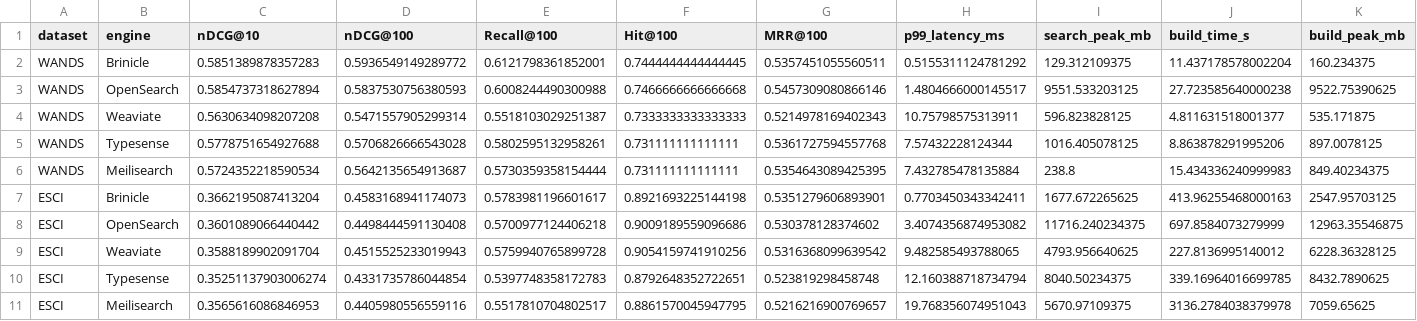
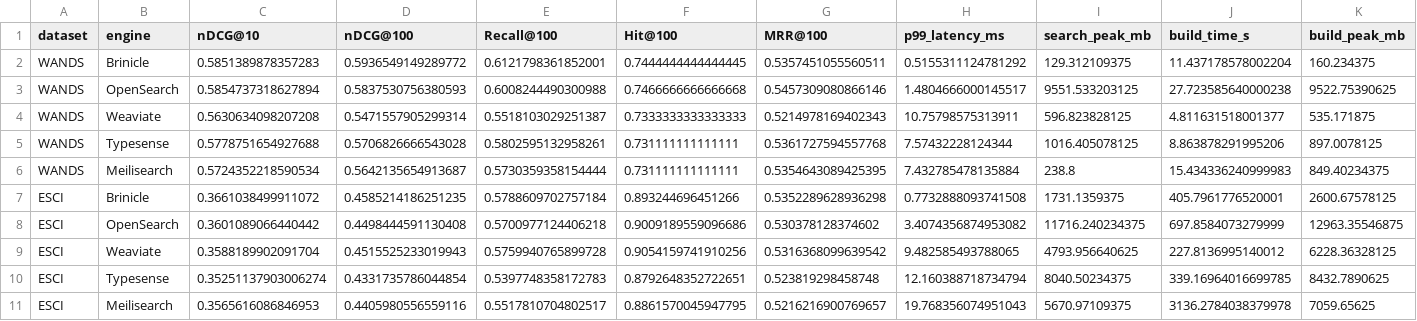
Before and after one commit to bicardinal/item_search_bench, a CSV file: benchmark_figures/compact_leaderboard.csv, drawn as a sheet; removed rows and columns are numbered as before the commit, all else as after; the diff names each change by its address in the sheet, - before the commit and + after, or states it on an @@ line.

```diff
--- a/benchmark_figures/compact_leaderboard.csv
+++ b/benchmark_figures/compact_leaderboard.csv
-row 7: ESCI | Brinicle | 0.3662195087413204 | 0.4583168941174073 | 0.5783981196601617 | 0.8921693225144198 | 0.5351279606893901 | 0.7703450343342411 | 1677.672265625 | 413.96255468000163 | 2547.95703125
+row 7: ESCI | Brinicle | 0.3661038499911072 | 0.4585214186251235 | 0.5788609702757184 | 0.893244696451266 | 0.5352289628936298 | 0.7732888093741508 | 1731.1359375 | 405.7961776520001 | 2600.67578125
```
Also changed, not shown: benchmark_figures/benchmark_relevance_long.csv, benchmark_figures/benchmark_summary_wide.csv, 53 other files.
